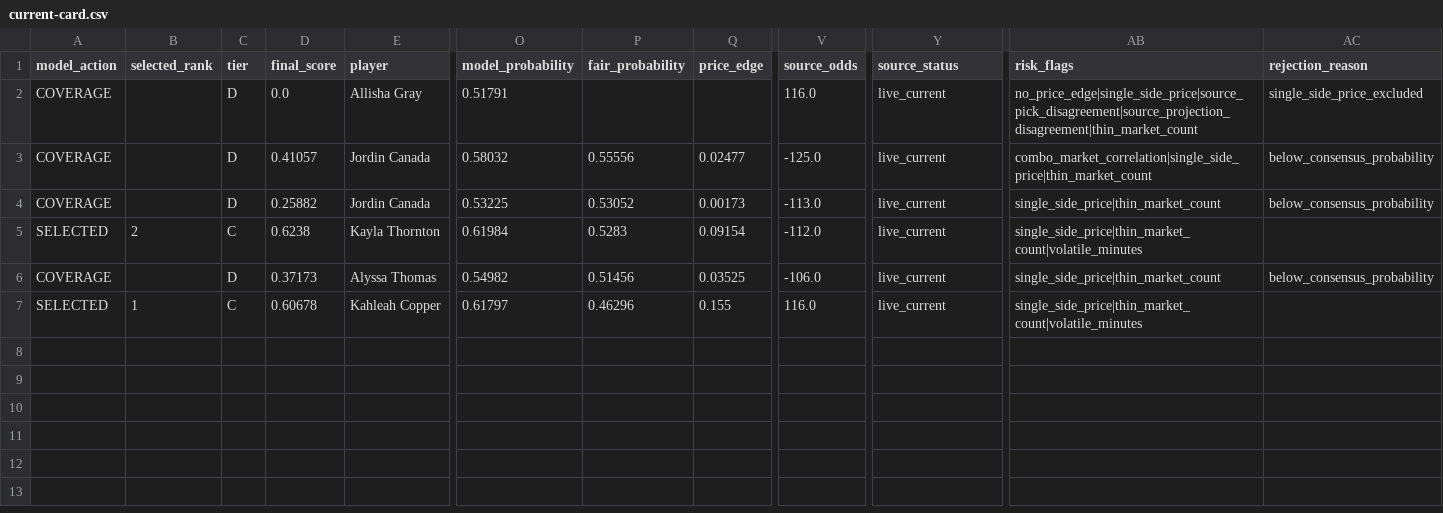
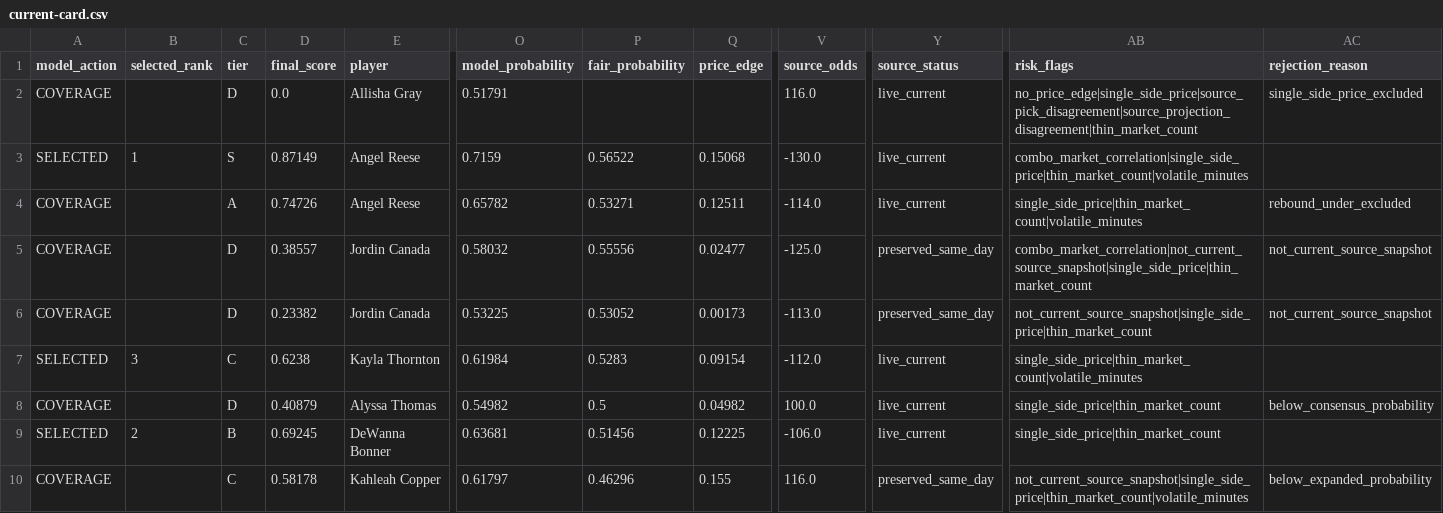
Before and after one commit to testqgw/SCP, a CSV file: wnba/output/current-card.csv, drawn as a sheet; only a part is shown, gaps mark what is left out; addresses are those after the commit; rows hold the shown columns only; the diff names each change by its address in the sheet, - before the commit and + after, or states it on an @@ line.

```diff
--- a/wnba/output/current-card.csv
+++ b/wnba/output/current-card.csv
+row 3: SELECTED | 1 | S | 0.87149 | Angel Reese | 0.7159 | 0.56522 | 0.15068 | -130.0 | live_current | combo_market_correlation|single_side_price|thin_market_count|volatile_minutes
+row 4: COVERAGE |  | A | 0.74726 | Angel Reese | 0.65782 | 0.53271 | 0.12511 | -114.0 | live_current | single_side_price|thin_market_count|volatile_minutes | rebound_under_excluded
-D5 (final_score): 0.41057
+D5 (final_score): 0.38557
-Y5:Y6 (source_status): live_current
+Y5:Y6 (source_status): preserved_same_day
-AB5 (risk_flags): combo_market_correlation|single_side_price|thin_market_count
+AB5 (risk_flags): combo_market_correlation|not_current_source_snapshot|single_side_price|thin_market_count
-AC5:AC6 (rejection_reason): below_consensus_probability
+AC5:AC6 (rejection_reason): not_current_source_snapshot
-D6 (final_score): 0.25882
+D6 (final_score): 0.23382
-AB6 (risk_flags): single_side_price|thin_market_count
+AB6 (risk_flags): not_current_source_snapshot|single_side_price|thin_market_count
-B7 (selected_rank): 2
+B7 (selected_rank): 3
-D8 (final_score): 0.37173
+D8 (final_score): 0.40879
-P8 (fair_probability): 0.51456
+P8 (fair_probability): 0.5
-Q8 (price_edge): 0.03525
+Q8 (price_edge): 0.04982
-V8 (source_odds): -106.0
+V8 (source_odds): 100.0
+row 9: SELECTED | 2 | B | 0.69245 | DeWanna Bonner | 0.63681 | 0.51456 | 0.12225 | -106.0 | live_current | single_side_price|thin_market_count
-A10 (model_action): SELECTED
+A10 (model_action): COVERAGE
-B10 (selected_rank): 1
+B10 (selected_rank): (empty)
-D10 (final_score): 0.60678
+D10 (final_score): 0.58178
-Y10 (source_status): live_current
+Y10 (source_status): preserved_same_day
-AB10 (risk_flags): single_side_price|thin_market_count|volatile_minutes
+AB10 (risk_flags): not_current_source_snapshot|single_side_price|thin_market_count|volatile_minutes
-AC10 (rejection_reason): (empty)
+AC10 (rejection_reason): below_expanded_probability
```
Also changed, not shown: wnba/data/current/sportsgrid_fanduel_board_2026-07-29.csv, wnba/output/current-settlement.csv, 5 other files.
